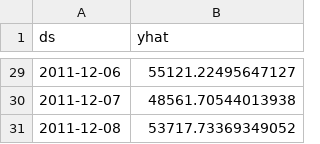
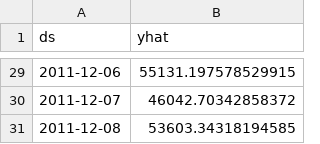
Before and after one commit to kritikaamohan/retailpulse, a CSV file: dashboard_data/final_forecast.csv, drawn as a sheet; only a part is shown, gaps mark what is left out; the diff covers the shown part only.

```diff
--- a/dashboard_data/final_forecast.csv
+++ b/dashboard_data/final_forecast.csv
@@ -29,3 +29,3 @@ ds,yhat
-2011-12-06,55121.22495647127
-2011-12-07,48561.70544013938
-2011-12-08,53717.73369349052
+2011-12-06,55131.197578529915
+2011-12-07,46042.70342858372
+2011-12-08,53603.34318194585
```
Also changed, not shown: 23 edited cells elsewhere in this file.
